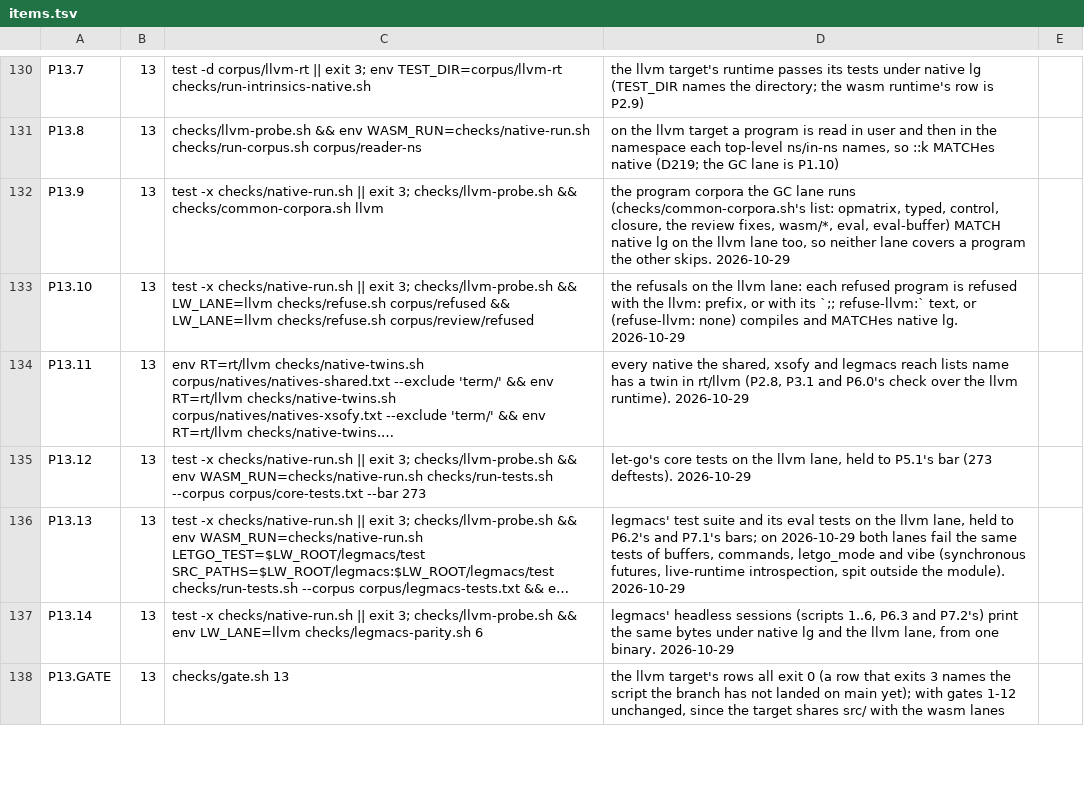
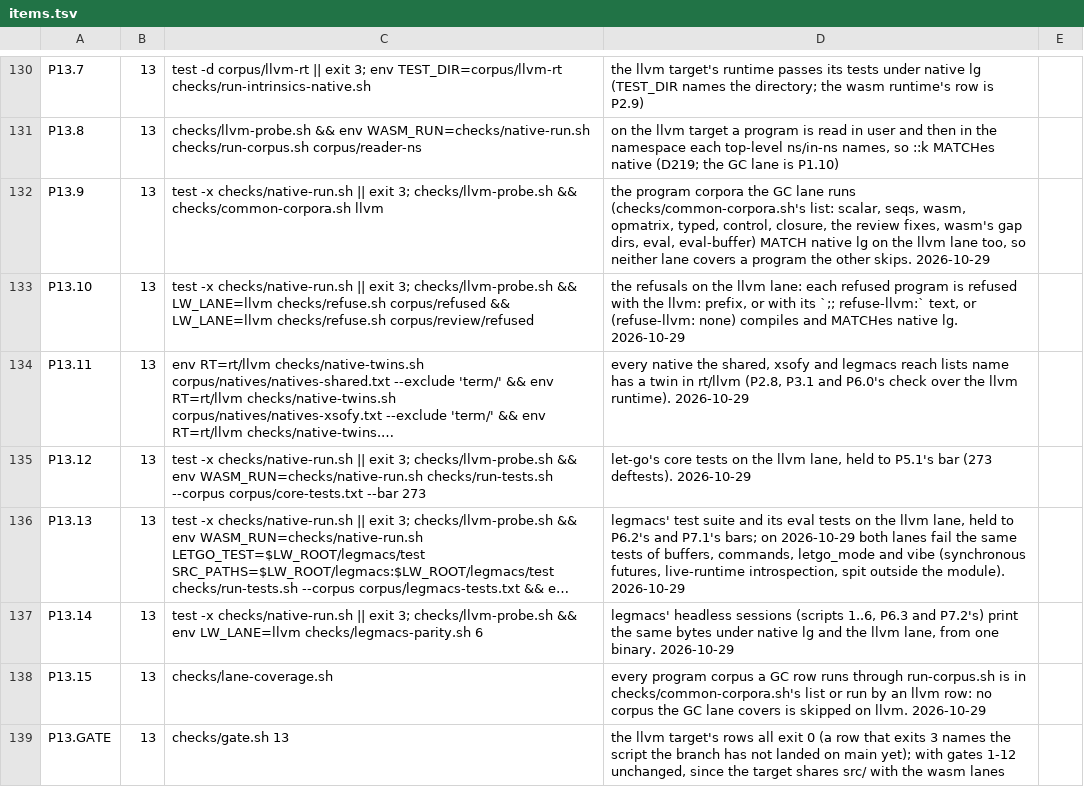
Before and after one commit to mparrett/let-go-wasmgc, a TSV file: checks/items.tsv, drawn as a sheet; only a part is shown, gaps mark what is left out; long unchanged cells end in …; the diff names each change by its address in the sheet, - before the commit and + after, or states it on an @@ line.

Commit message:
test(checks): the llvm lane runs scalar, seqs and wasm too, and a row fails on a GC-only corpus

```diff
--- a/checks/items.tsv
+++ b/checks/items.tsv
-D132: …(checks/common-corpora.sh's list: opmatrix, typed, control, closure, the review fixes, wasm/*, eval, eval-buffer)…
+D132: …(checks/common-corpora.sh's list: scalar, seqs, wasm, opmatrix, typed, control, closure, the review fixes, wasm's gap dirs, eval, eval-buffer)…
+row 138: P13.15 | 13 | checks/lane-coverage.sh | every program corpus a GC row runs through run-corpus.sh is in checks/common-corpora.sh's list or run by an llvm row: no corpus the GC lane covers is skipped on llvm. 2026-10-29
```
Also changed, not shown: 4 other files.
